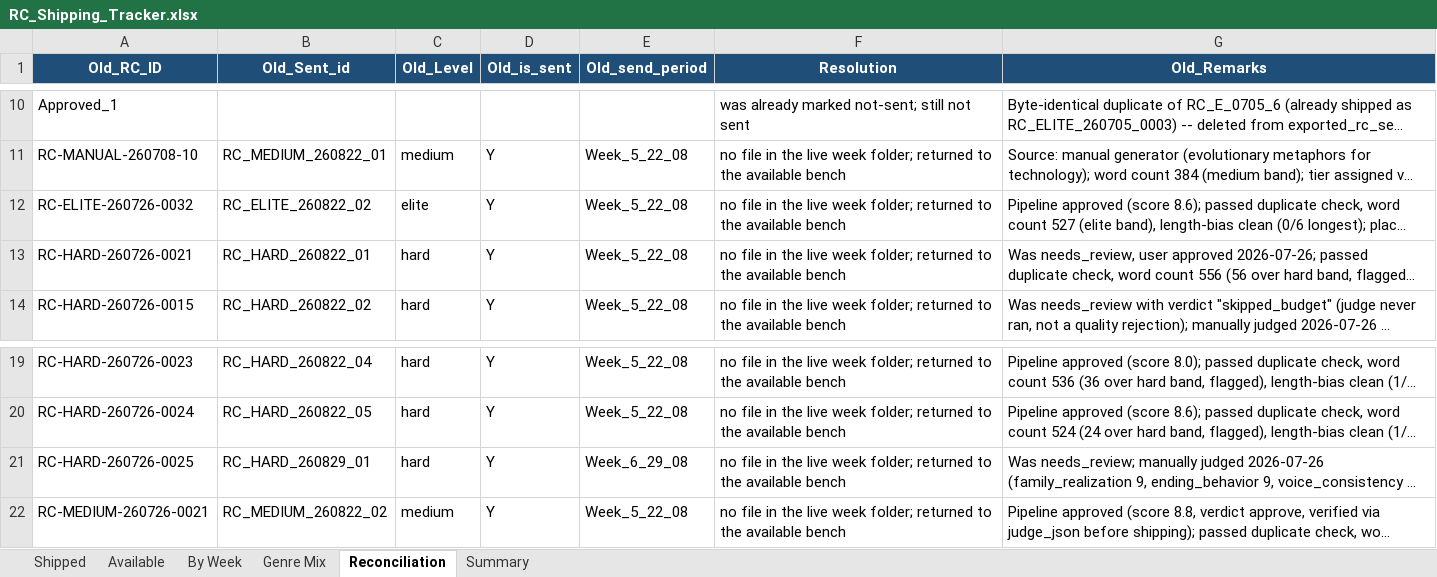
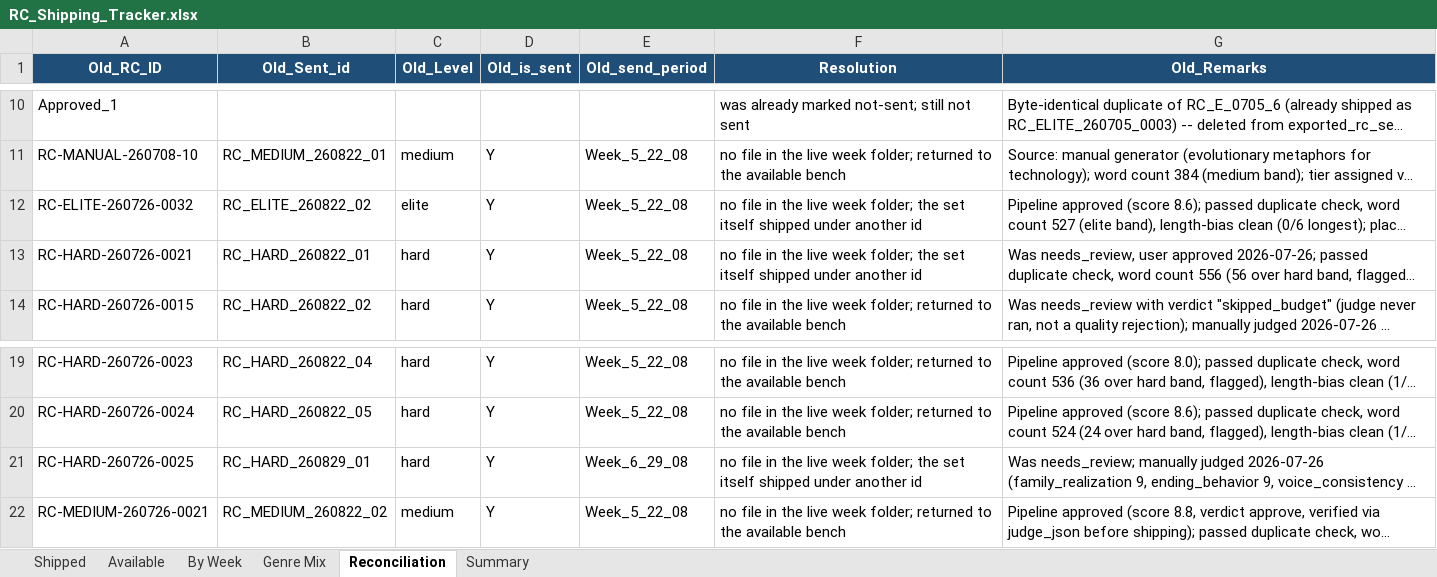
Before and after one commit to Crescent-1/RC_Engine, an Excel workbook: RC_Shipping_Tracker.xlsx, sheet Reconciliation, drawn as a sheet; only a part is shown, gaps mark what is left out; long unchanged cells end in …; values as stored, in another font and other column widths than the file's, no borders; the diff names each change by its address in the sheet, - before the commit and + after, or states it on an @@ line.

```diff
--- a/RC_Shipping_Tracker.xlsx (sheet Reconciliation)
+++ b/RC_Shipping_Tracker.xlsx (sheet Reconciliation)
-F12:F13 (Resolution): …week folder; returned to the available bench
+F12:F13 (Resolution): …week folder; the set itself shipped under another id
-F21 (Resolution): …week folder; returned to the available bench
+F21 (Resolution): …week folder; the set itself shipped under another id
```
Also changed, not shown: sheet Available, sheet Shipped, sheet Genre Mix, sheet Summary, sheet By Week, 1 other file.
